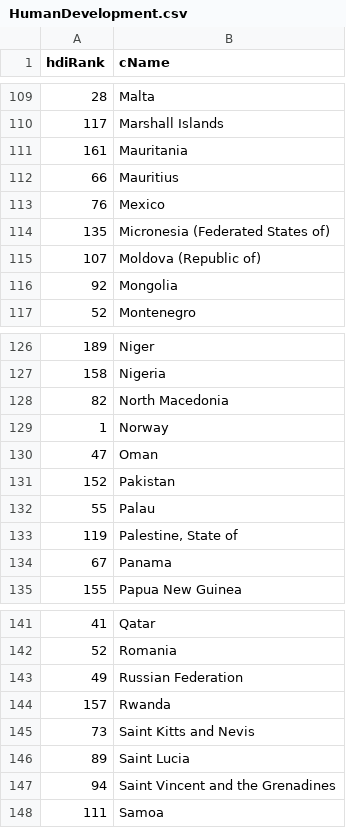
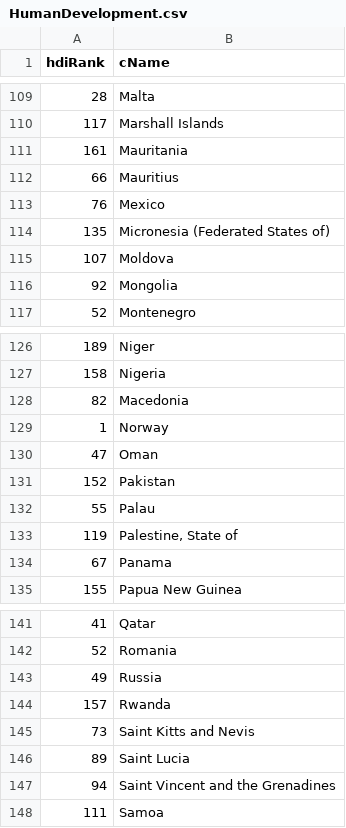
Before and after one commit to InesBosch/ParadisePapers, a CSV file: clean-data/HumanDevelopment.csv, drawn as a sheet; only a part is shown, gaps mark what is left out; the diff covers the shown part only.

```diff
--- a/clean-data/HumanDevelopment.csv
+++ b/clean-data/HumanDevelopment.csv
@@ -114,3 +114,3 @@ hdiRank,cName
 135,Micronesia (Federated States of)
-107,Moldova (Republic of)
+107,Moldova
 92,Mongolia
@@ -127,3 +127,3 @@ hdiRank,cName
 158,Nigeria
-82,North Macedonia
+82,Macedonia
 1,Norway
@@ -142,3 +142,3 @@ hdiRank,cName
 52,Romania
-49,Russian Federation
+49,Russia
 157,Rwanda
```
Also changed, not shown: 7 edited cells elsewhere in this file, 1 other file.
